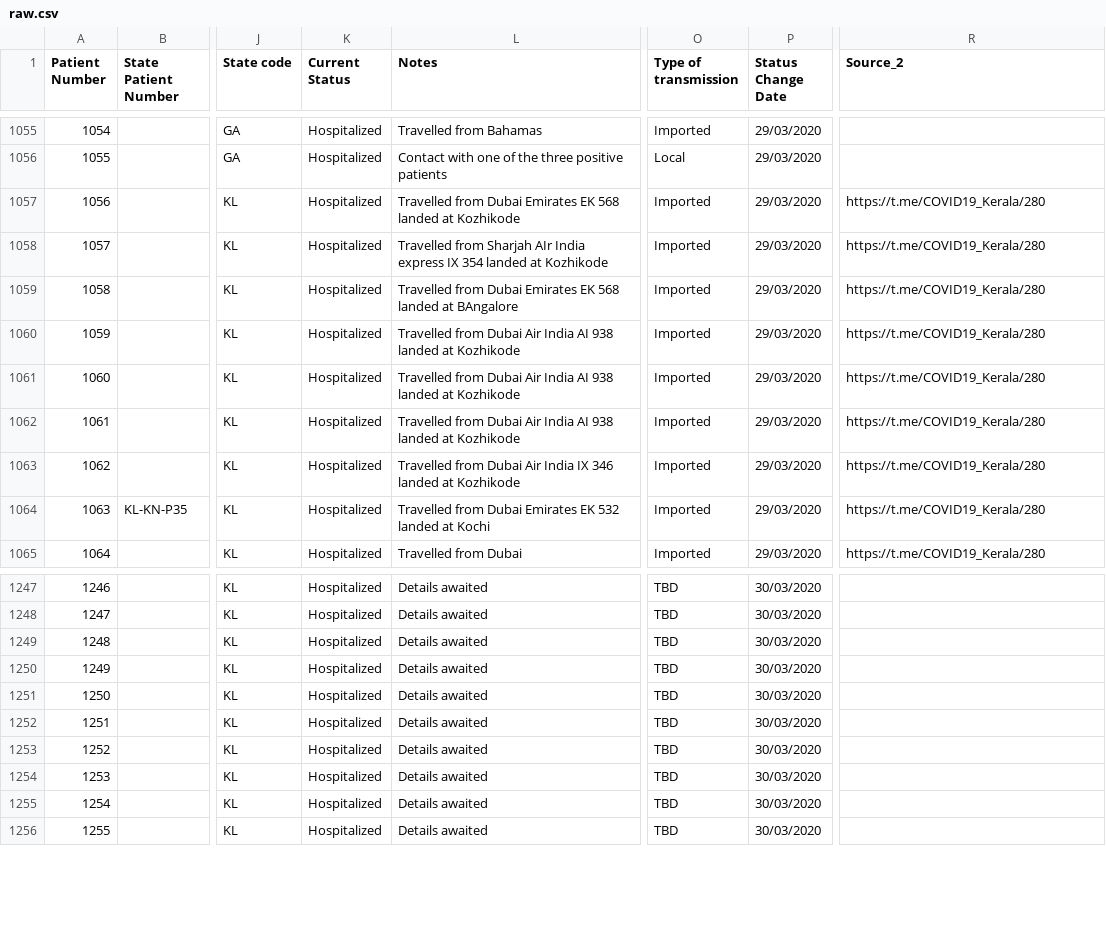
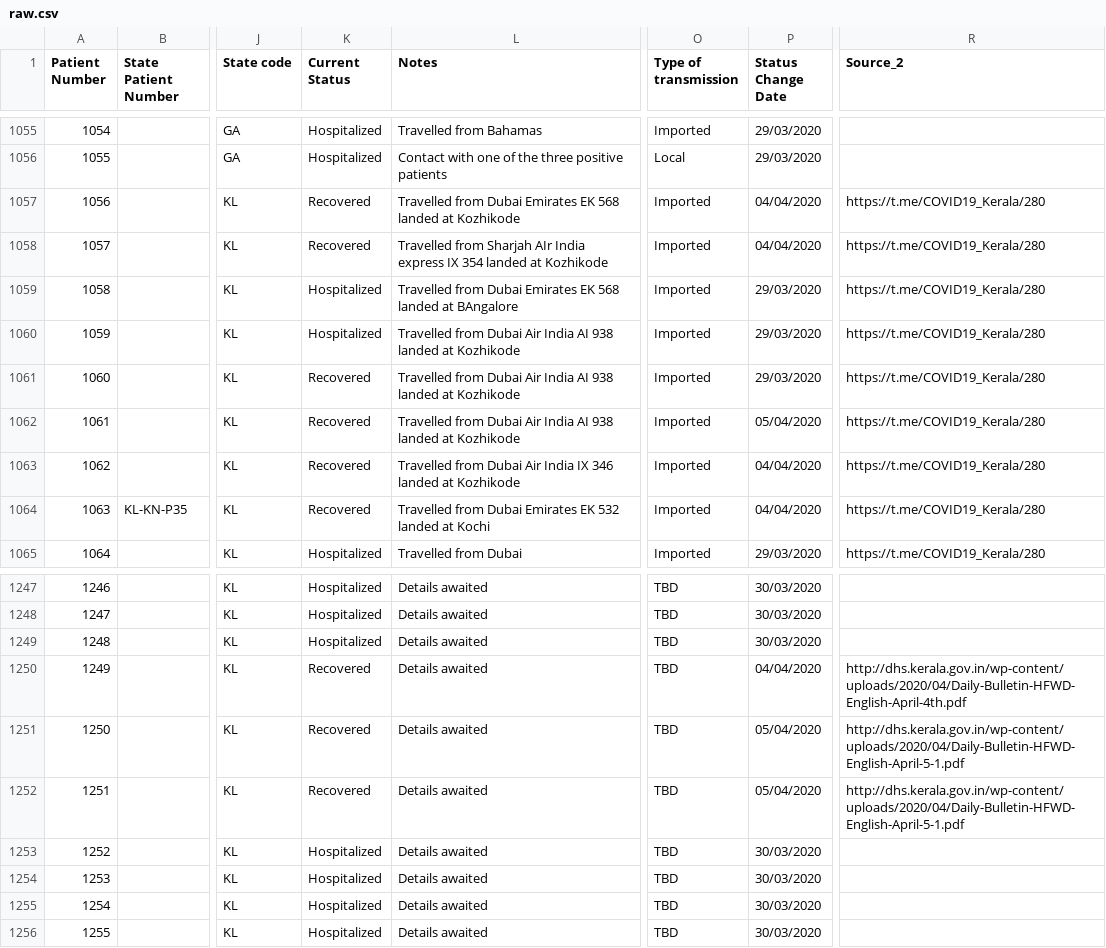
Before and after one commit to anjuspace/covid19, a CSV file: data/india-data/raw.csv, drawn as a sheet; only a part is shown, gaps mark what is left out; the diff names each change by its address in the sheet, - before the commit and + after, or states it on an @@ line.

Commit message:
update data

```diff
--- a/data/india-data/raw.csv
+++ b/data/india-data/raw.csv
-K1057:K1058 (Current Status): Hospitalized
+K1057:K1058 (Current Status): Recovered
-P1057:P1058 (Status Change Date): 29/03/2020
+P1057:P1058 (Status Change Date): 04/04/2020
-K1061:K1064 (Current Status): Hospitalized
+K1061:K1064 (Current Status): Recovered
-P1062 (Status Change Date): 29/03/2020
+P1062 (Status Change Date): 05/04/2020
-P1063:P1064 (Status Change Date): 29/03/2020
+P1063:P1064 (Status Change Date): 04/04/2020
-K1250:K1252 (Current Status): Hospitalized
+K1250:K1252 (Current Status): Recovered
-P1250 (Status Change Date): 30/03/2020
+P1250 (Status Change Date): 04/04/2020
-R1250 (Source_2): (empty)
+R1250 (Source_2): http://dhs.kerala.gov.in/wp-content/uploads/2020/04/Daily-Bulletin-HFWD-English-April-4th.pdf
-P1251:P1252 (Status Change Date): 30/03/2020
+P1251:P1252 (Status Change Date): 05/04/2020
-R1251:R1252 (Source_2): (empty)
+R1251:R1252 (Source_2): http://dhs.kerala.gov.in/wp-content/uploads/2020/04/Daily-Bulletin-HFWD-English-April-5-1.pdf
```
Also changed, not shown: 3 other files.
